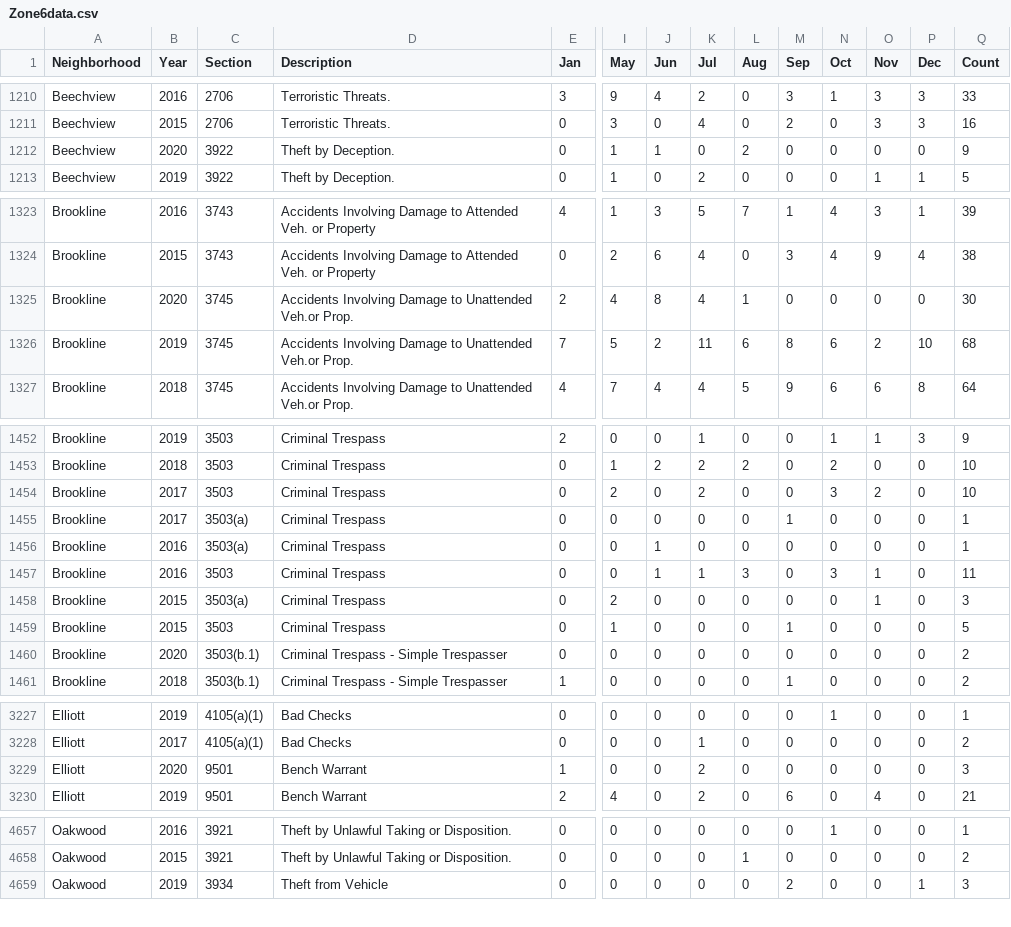
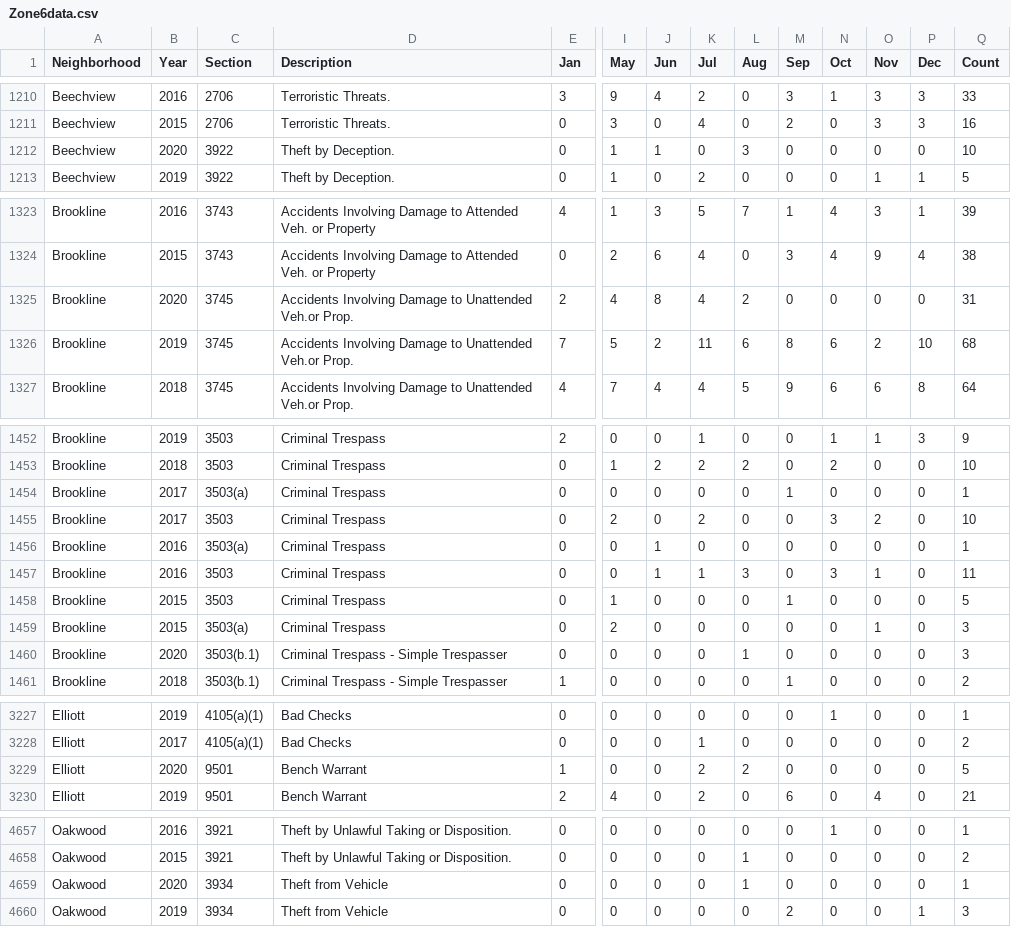
Before and after one commit to mhowe0422/mhowe0422.github.io, a CSV file: Zone6/Zone6data.csv, drawn as a sheet; only a part is shown, gaps mark what is left out; rows hold the shown columns only; the diff covers the shown part only; the diff names each change by its address in the sheet, - before the commit and + after, or states it on an @@ line.

```diff
--- a/Zone6/Zone6data.csv
+++ b/Zone6/Zone6data.csv
-L1212 (Aug): 2
+L1212 (Aug): 3
-Q1212 (Count): 9
+Q1212 (Count): 10
-L1325 (Aug): 1
+L1325 (Aug): 2
-Q1325 (Count): 30
+Q1325 (Count): 31
@@ row 1454 moved to row 1455: Brookline @@
@@ row 1458 moved to row 1459: Brookline @@
-L1460 (Aug): 0
+L1460 (Aug): 1
-Q1460 (Count): 2
+Q1460 (Count): 3
-L3229 (Aug): 0
+L3229 (Aug): 2
-Q3229 (Count): 3
+Q3229 (Count): 5
+row 4659: Oakwood | 2020 | 3934 | Theft from Vehicle | 0 | 0 | 0 | 0 | 1 | 0 | 0 | 0 | 0 | 1
```
Also changed, not shown: 2 moved rows and 18 edited cells elsewhere in this file, 1 other file.
